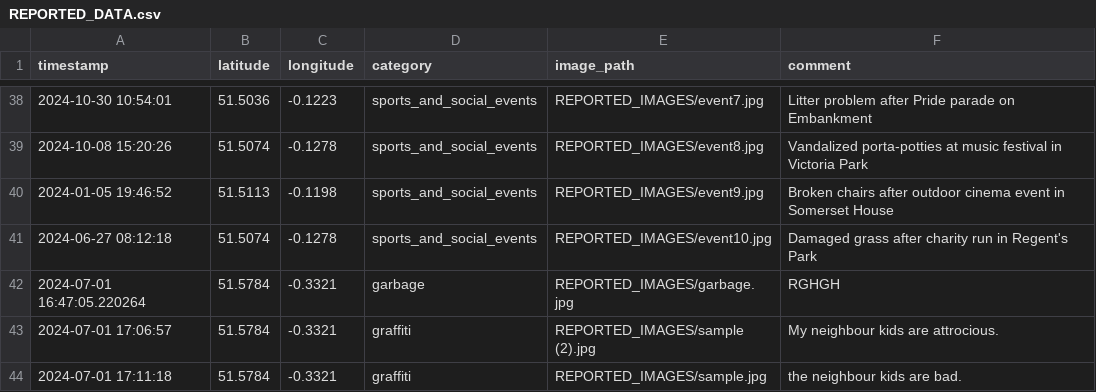
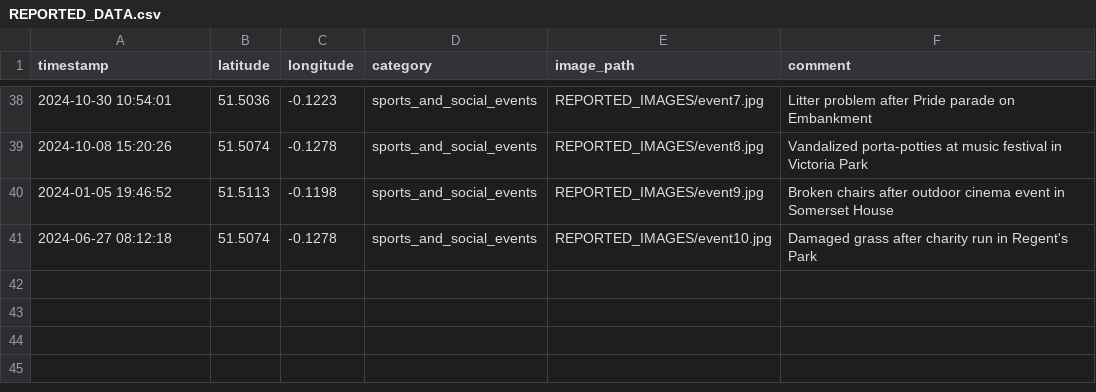
Before and after one commit to kailash19961996/London-Issues-Tracker-APP, a CSV file: APP/REPORTED_DATA.csv, drawn as a sheet; only a part is shown, gaps mark what is left out.

Commit message:
final

```diff
--- a/APP/REPORTED_DATA.csv
+++ b/APP/REPORTED_DATA.csv
@@ -41,4 +41 @@ timestamp,latitude,longitude,category,image_path,comment
 2024-06-27 08:12:18,51.5074,-0.1278,sports_and_social_events,REPORTED_IMAGES/event10.jpg,Damaged grass after charity run in Regent's Park
-2024-07-01 16:47:05.220264,51.5784,-0.3321,garbage,REPORTED_IMAGES/garbage.jpg,RGHGH
-2024-07-01 17:06:57,51.5784,-0.3321,graffiti,REPORTED_IMAGES/sample (2).jpg,My neighbour kids are attrocious.
-2024-07-01 17:11:18,51.5784,-0.3321,graffiti,REPORTED_IMAGES/sample.jpg,the neighbour kids are bad.
```
